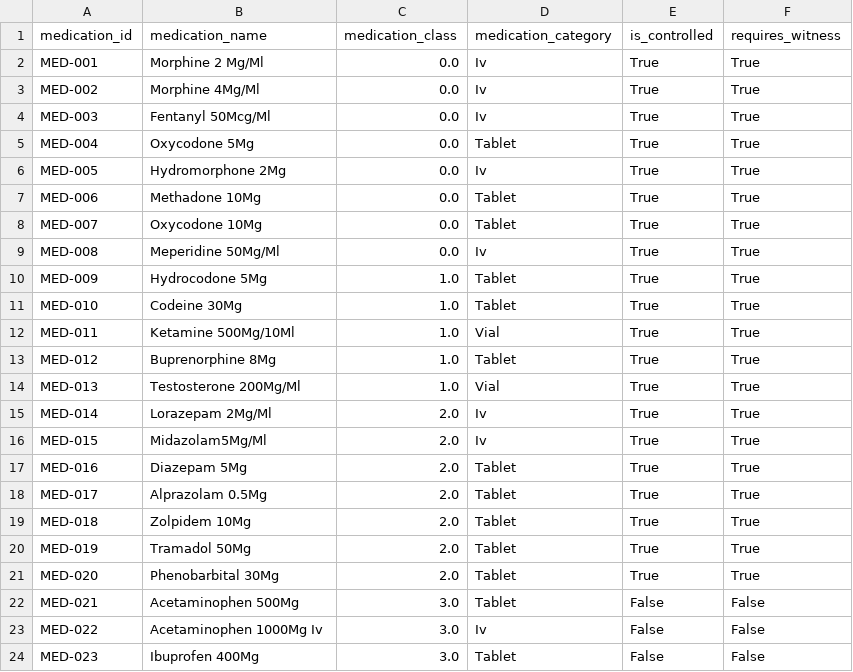
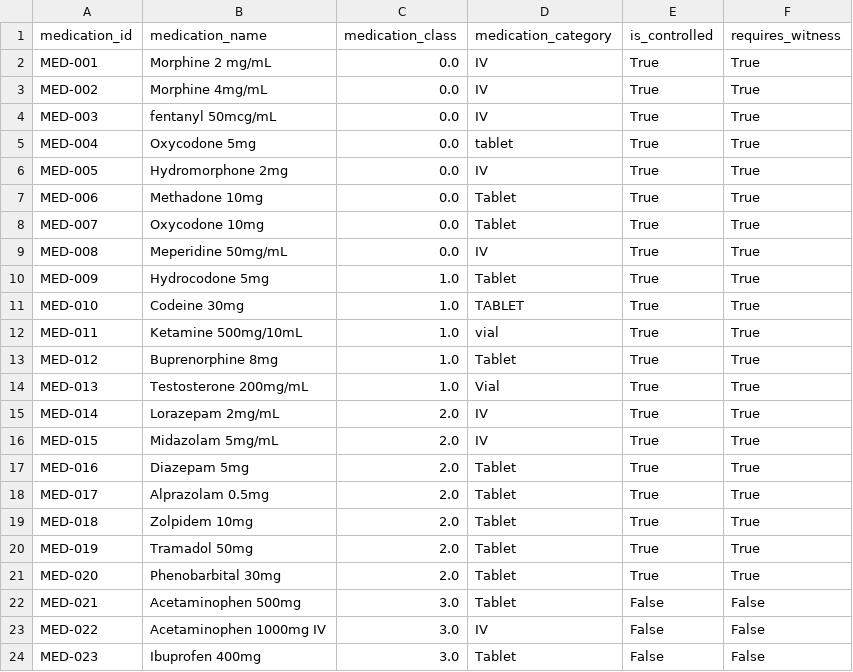
Before and after one commit to VirajP95/Medication-Dispensing-Analysis---Healthcare, a CSV file: data/cleaned/dim_medications.csv, drawn as a sheet; only a part is shown; the diff covers the shown part only.

```diff
--- a/data/cleaned/dim_medications.csv
+++ b/data/cleaned/dim_medications.csv
@@ -1,24 +1,24 @@
 medication_id,medication_name,medication_class,medication_category,is_controlled,requires_witness
-MED-001,Morphine 2 Mg/Ml,0.0,Iv,True,True
-MED-002,Morphine 4Mg/Ml,0.0,Iv,True,True
-MED-003,Fentanyl 50Mcg/Ml,0.0,Iv,True,True
-MED-004,Oxycodone 5Mg,0.0,Tablet,True,True
-MED-005,Hydromorphone 2Mg,0.0,Iv,True,True
-MED-006,Methadone 10Mg,0.0,Tablet,True,True
-MED-007,Oxycodone 10Mg,0.0,Tablet,True,True
-MED-008,Meperidine 50Mg/Ml,0.0,Iv,True,True
-MED-009,Hydrocodone 5Mg,1.0,Tablet,True,True
-MED-010,Codeine 30Mg,1.0,Tablet,True,True
-MED-011,Ketamine 500Mg/10Ml,1.0,Vial,True,True
-MED-012,Buprenorphine 8Mg,1.0,Tablet,True,True
-MED-013,Testosterone 200Mg/Ml,1.0,Vial,True,True
-MED-014,Lorazepam 2Mg/Ml,2.0,Iv,True,True
-MED-015,Midazolam5Mg/Ml,2.0,Iv,True,True
-MED-016,Diazepam 5Mg,2.0,Tablet,True,True
-MED-017,Alprazolam 0.5Mg,2.0,Tablet,True,True
-MED-018,Zolpidem 10Mg,2.0,Tablet,True,True
-MED-019,Tramadol 50Mg,2.0,Tablet,True,True
-MED-020,Phenobarbital 30Mg,2.0,Tablet,True,True
-MED-021,Acetaminophen 500Mg,3.0,Tablet,False,False
-MED-022,Acetaminophen 1000Mg Iv,3.0,Iv,False,False
-MED-023,Ibuprofen 400Mg,3.0,Tablet,False,False
+MED-001,Morphine 2 mg/mL,0.0,IV,True,True
+MED-002,Morphine 4mg/mL,0.0,IV,True,True
+MED-003,fentanyl 50mcg/mL,0.0,IV,True,True
+MED-004,Oxycodone 5mg,0.0,tablet,True,True
+MED-005,Hydromorphone 2mg,0.0,IV,True,True
+MED-006,Methadone 10mg,0.0,Tablet,True,True
+MED-007,Oxycodone 10mg,0.0,Tablet,True,True
+MED-008,Meperidine 50mg/mL,0.0,IV,True,True
+MED-009,Hydrocodone 5mg,1.0,Tablet,True,True
+MED-010,Codeine 30mg,1.0,TABLET,True,True
+MED-011,Ketamine 500mg/10mL,1.0,vial,True,True
+MED-012,Buprenorphine 8mg,1.0,Tablet,True,True
+MED-013,Testosterone 200mg/mL,1.0,Vial,True,True
+MED-014,Lorazepam 2mg/mL,2.0,IV,True,True
+MED-015,Midazolam  5mg/mL,2.0,IV,True,True
+MED-016,Diazepam 5mg,2.0,Tablet,True,True
+MED-017,Alprazolam 0.5mg,2.0,Tablet,True,True
+MED-018,Zolpidem 10mg,2.0,Tablet,True,True
+MED-019,Tramadol 50mg,2.0,Tablet,True,True
+MED-020,Phenobarbital 30mg,2.0,Tablet,True,True
+MED-021,Acetaminophen 500mg,3.0,Tablet,False,False
+MED-022,Acetaminophen 1000mg IV,3.0,IV,False,False
+MED-023,Ibuprofen 400mg,3.0,Tablet,False,False
```
Also changed, not shown: 34 edited cells elsewhere in this file, data/cleaned/dim_inventory.csv, data/cleaned/dim_patients.csv, 2 other files.
